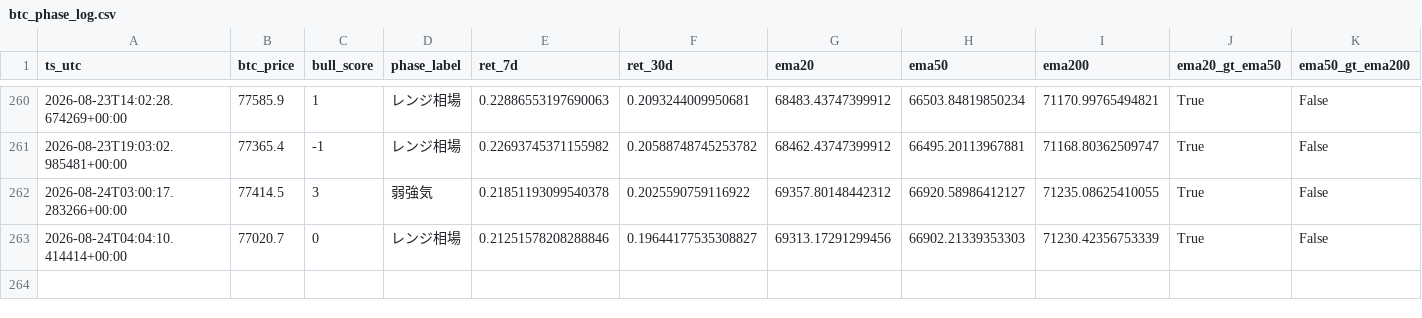
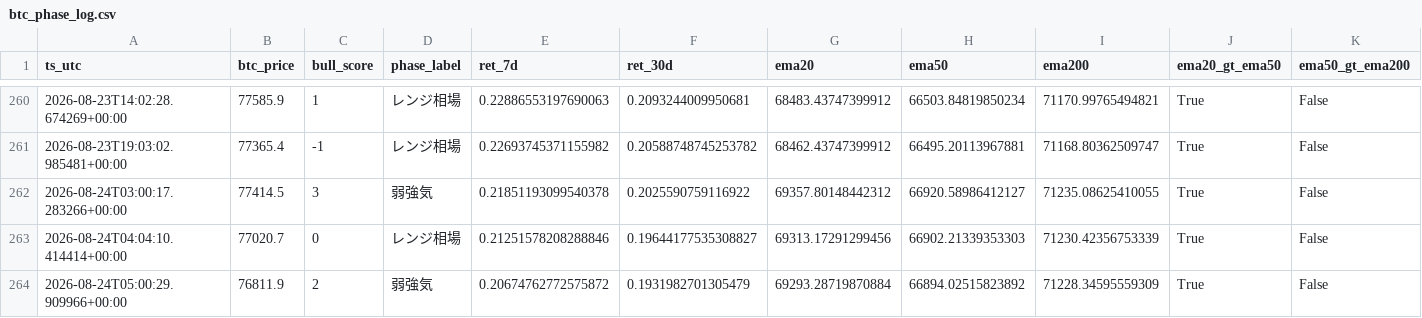
Before and after one commit to kmd0704/altcoin-pump-monitor, a CSV file: btc_phase_log.csv, drawn as a sheet; only a part is shown, gaps mark what is left out; rows hold the shown columns only; the diff names each change by its address in the sheet, - before the commit and + after, or states it on an @@ line.

```diff
--- a/btc_phase_log.csv
+++ b/btc_phase_log.csv
+row 264: 2026-08-24T05:00:29.909966+00:00 | 76811.9 | 2 | 弱強気 | 0.20674762772575872 | 0.1931982701305479 | 69293.28719870884 | 66894.02515823892 | 71228.34595559309 | True | False
```
Also changed, not shown: 1 other file.
